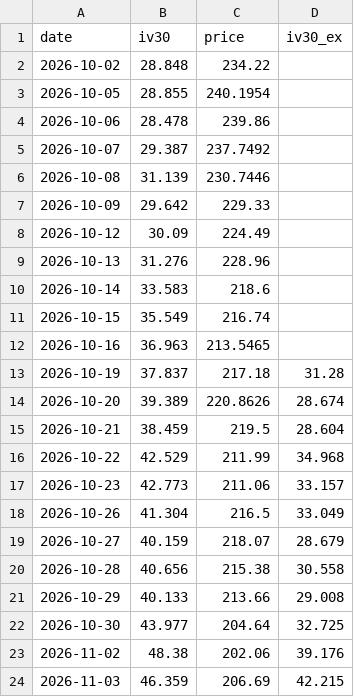
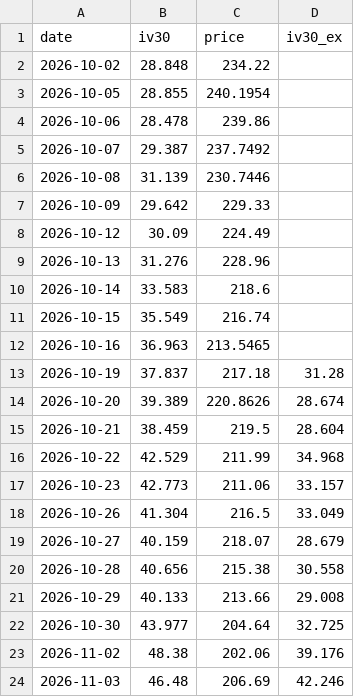
Before and after one commit to joellis7777/vol-wheel, a CSV file: data/iv_history/NVDA.csv, drawn as a sheet.

```diff
--- a/data/iv_history/NVDA.csv
+++ b/data/iv_history/NVDA.csv
@@ -23,2 +23,2 @@ date,iv30,price,iv30_ex
 2026-11-02,48.38,202.06,39.176
-2026-11-03,46.359,206.69,42.215
+2026-11-03,46.48,206.69,42.246
```
Also changed, not shown: data/iv_history/GLD.csv, 4 other files.
